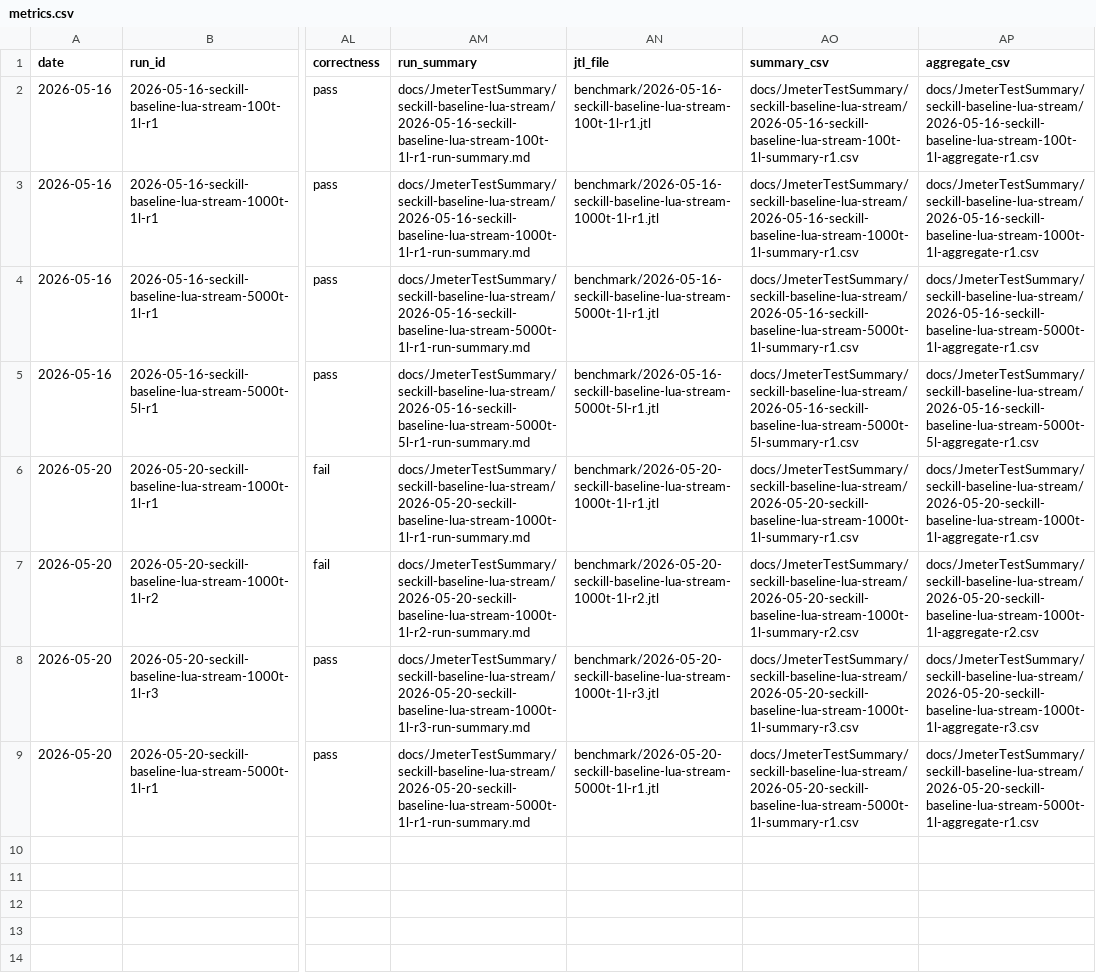
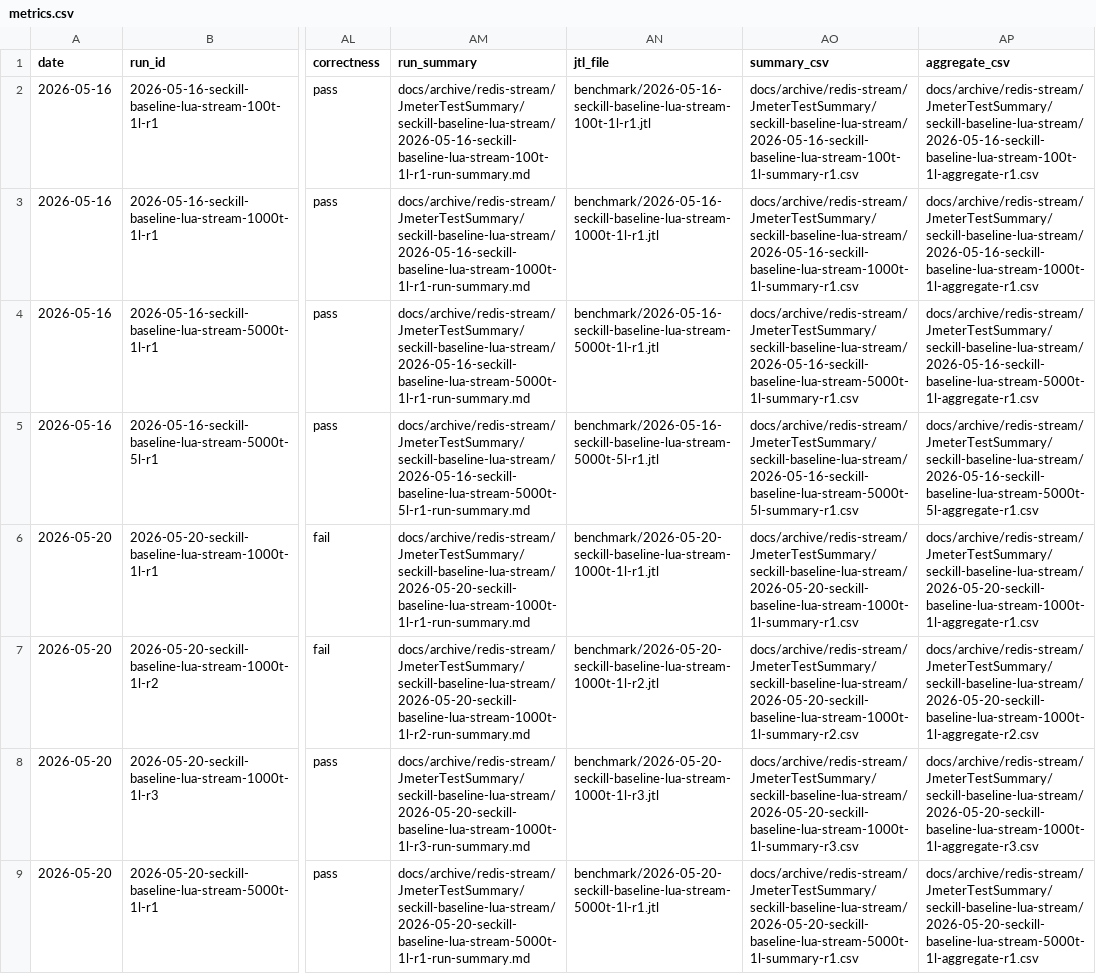
Before and after one commit to qiyu-lu/local-deals-service, a CSV file: docs/archive/redis-stream/JmeterTestSummary/seckill-baseline-lua-stream/metrics.csv, drawn as a sheet; only a part is shown, gaps mark what is left out; the diff names each change by its address in the sheet, - before the commit and + after, or states it on an @@ line.

Commit message:
chore(docs): validate links and archive historical evidence

```diff
--- a/docs/archive/redis-stream/JmeterTestSummary/seckill-baseline-lua-stream/metrics.csv
+++ b/docs/archive/redis-stream/JmeterTestSummary/seckill-baseline-lua-stream/metrics.csv
-AM2 (run_summary): docs/JmeterTestSummary/seckill-baseline-lua-stream/2026-05-16-seckill-baseline-lua-stream-100t-1l-r1-run-summary.md
+AM2 (run_summary): docs/archive/redis-stream/JmeterTestSummary/seckill-baseline-lua-stream/2026-05-16-seckill-baseline-lua-stream-100t-1l-r1-run-summary.md
-AO2 (summary_csv): docs/JmeterTestSummary/seckill-baseline-lua-stream/2026-05-16-seckill-baseline-lua-stream-100t-1l-summary-r1.csv
+AO2 (summary_csv): docs/archive/redis-stream/JmeterTestSummary/seckill-baseline-lua-stream/2026-05-16-seckill-baseline-lua-stream-100t-1l-summary-r1.csv
-AP2 (aggregate_csv): docs/JmeterTestSummary/seckill-baseline-lua-stream/2026-05-16-seckill-baseline-lua-stream-100t-1l-aggregate-r1.csv
+AP2 (aggregate_csv): docs/archive/redis-stream/JmeterTestSummary/seckill-baseline-lua-stream/2026-05-16-seckill-baseline-lua-stream-100t-1l-aggregate-r1.csv
-AM3 (run_summary): docs/JmeterTestSummary/seckill-baseline-lua-stream/2026-05-16-seckill-baseline-lua-stream-1000t-1l-r1-run-summary.md
+AM3 (run_summary): docs/archive/redis-stream/JmeterTestSummary/seckill-baseline-lua-stream/2026-05-16-seckill-baseline-lua-stream-1000t-1l-r1-run-summary.md
-AO3 (summary_csv): docs/JmeterTestSummary/seckill-baseline-lua-stream/2026-05-16-seckill-baseline-lua-stream-1000t-1l-summary-r1.csv
+AO3 (summary_csv): docs/archive/redis-stream/JmeterTestSummary/seckill-baseline-lua-stream/2026-05-16-seckill-baseline-lua-stream-1000t-1l-summary-r1.csv
-AP3 (aggregate_csv): docs/JmeterTestSummary/seckill-baseline-lua-stream/2026-05-16-seckill-baseline-lua-stream-1000t-1l-aggregate-r1.csv
+AP3 (aggregate_csv): docs/archive/redis-stream/JmeterTestSummary/seckill-baseline-lua-stream/2026-05-16-seckill-baseline-lua-stream-1000t-1l-aggregate-r1.csv
-AM4 (run_summary): docs/JmeterTestSummary/seckill-baseline-lua-stream/2026-05-16-seckill-baseline-lua-stream-5000t-1l-r1-run-summary.md
+AM4 (run_summary): docs/archive/redis-stream/JmeterTestSummary/seckill-baseline-lua-stream/2026-05-16-seckill-baseline-lua-stream-5000t-1l-r1-run-summary.md
-AO4 (summary_csv): docs/JmeterTestSummary/seckill-baseline-lua-stream/2026-05-16-seckill-baseline-lua-stream-5000t-1l-summary-r1.csv
+AO4 (summary_csv): docs/archive/redis-stream/JmeterTestSummary/seckill-baseline-lua-stream/2026-05-16-seckill-baseline-lua-stream-5000t-1l-summary-r1.csv
-AP4 (aggregate_csv): docs/JmeterTestSummary/seckill-baseline-lua-stream/2026-05-16-seckill-baseline-lua-stream-5000t-1l-aggregate-r1.csv
+AP4 (aggregate_csv): docs/archive/redis-stream/JmeterTestSummary/seckill-baseline-lua-stream/2026-05-16-seckill-baseline-lua-stream-5000t-1l-aggregate-r1.csv
-AM5 (run_summary): docs/JmeterTestSummary/seckill-baseline-lua-stream/2026-05-16-seckill-baseline-lua-stream-5000t-5l-r1-run-summary.md
+AM5 (run_summary): docs/archive/redis-stream/JmeterTestSummary/seckill-baseline-lua-stream/2026-05-16-seckill-baseline-lua-stream-5000t-5l-r1-run-summary.md
-AO5 (summary_csv): docs/JmeterTestSummary/seckill-baseline-lua-stream/2026-05-16-seckill-baseline-lua-stream-5000t-5l-summary-r1.csv
+AO5 (summary_csv): docs/archive/redis-stream/JmeterTestSummary/seckill-baseline-lua-stream/2026-05-16-seckill-baseline-lua-stream-5000t-5l-summary-r1.csv
-AP5 (aggregate_csv): docs/JmeterTestSummary/seckill-baseline-lua-stream/2026-05-16-seckill-baseline-lua-stream-5000t-5l-aggregate-r1.csv
+AP5 (aggregate_csv): docs/archive/redis-stream/JmeterTestSummary/seckill-baseline-lua-stream/2026-05-16-seckill-baseline-lua-stream-5000t-5l-aggregate-r1.csv
-AM6 (run_summary): docs/JmeterTestSummary/seckill-baseline-lua-stream/2026-05-20-seckill-baseline-lua-stream-1000t-1l-r1-run-summary.md
+AM6 (run_summary): docs/archive/redis-stream/JmeterTestSummary/seckill-baseline-lua-stream/2026-05-20-seckill-baseline-lua-stream-1000t-1l-r1-run-summary.md
-AO6 (summary_csv): docs/JmeterTestSummary/seckill-baseline-lua-stream/2026-05-20-seckill-baseline-lua-stream-1000t-1l-summary-r1.csv
+AO6 (summary_csv): docs/archive/redis-stream/JmeterTestSummary/seckill-baseline-lua-stream/2026-05-20-seckill-baseline-lua-stream-1000t-1l-summary-r1.csv
-AP6 (aggregate_csv): docs/JmeterTestSummary/seckill-baseline-lua-stream/2026-05-20-seckill-baseline-lua-stream-1000t-1l-aggregate-r1.csv
+AP6 (aggregate_csv): docs/archive/redis-stream/JmeterTestSummary/seckill-baseline-lua-stream/2026-05-20-seckill-baseline-lua-stream-1000t-1l-aggregate-r1.csv
-AM7 (run_summary): docs/JmeterTestSummary/seckill-baseline-lua-stream/2026-05-20-seckill-baseline-lua-stream-1000t-1l-r2-run-summary.md
+AM7 (run_summary): docs/archive/redis-stream/JmeterTestSummary/seckill-baseline-lua-stream/2026-05-20-seckill-baseline-lua-stream-1000t-1l-r2-run-summary.md
-AO7 (summary_csv): docs/JmeterTestSummary/seckill-baseline-lua-stream/2026-05-20-seckill-baseline-lua-stream-1000t-1l-summary-r2.csv
+AO7 (summary_csv): docs/archive/redis-stream/JmeterTestSummary/seckill-baseline-lua-stream/2026-05-20-seckill-baseline-lua-stream-1000t-1l-summary-r2.csv
-AP7 (aggregate_csv): docs/JmeterTestSummary/seckill-baseline-lua-stream/2026-05-20-seckill-baseline-lua-stream-1000t-1l-aggregate-r2.csv
+AP7 (aggregate_csv): docs/archive/redis-stream/JmeterTestSummary/seckill-baseline-lua-stream/2026-05-20-seckill-baseline-lua-stream-1000t-1l-aggregate-r2.csv
-AM8 (run_summary): docs/JmeterTestSummary/seckill-baseline-lua-stream/2026-05-20-seckill-baseline-lua-stream-1000t-1l-r3-run-summary.md
+AM8 (run_summary): docs/archive/redis-stream/JmeterTestSummary/seckill-baseline-lua-stream/2026-05-20-seckill-baseline-lua-stream-1000t-1l-r3-run-summary.md
-AO8 (summary_csv): docs/JmeterTestSummary/seckill-baseline-lua-stream/2026-05-20-seckill-baseline-lua-stream-1000t-1l-summary-r3.csv
+AO8 (summary_csv): docs/archive/redis-stream/JmeterTestSummary/seckill-baseline-lua-stream/2026-05-20-seckill-baseline-lua-stream-1000t-1l-summary-r3.csv
-AP8 (aggregate_csv): docs/JmeterTestSummary/seckill-baseline-lua-stream/2026-05-20-seckill-baseline-lua-stream-1000t-1l-aggregate-r3.csv
+AP8 (aggregate_csv): docs/archive/redis-stream/JmeterTestSummary/seckill-baseline-lua-stream/2026-05-20-seckill-baseline-lua-stream-1000t-1l-aggregate-r3.csv
-AM9 (run_summary): docs/JmeterTestSummary/seckill-baseline-lua-stream/2026-05-20-seckill-baseline-lua-stream-5000t-1l-r1-run-summary.md
+AM9 (run_summary): docs/archive/redis-stream/JmeterTestSummary/seckill-baseline-lua-stream/2026-05-20-seckill-baseline-lua-stream-5000t-1l-r1-run-summary.md
-AO9 (summary_csv): docs/JmeterTestSummary/seckill-baseline-lua-stream/2026-05-20-seckill-baseline-lua-stream-5000t-1l-summary-r1.csv
+AO9 (summary_csv): docs/archive/redis-stream/JmeterTestSummary/seckill-baseline-lua-stream/2026-05-20-seckill-baseline-lua-stream-5000t-1l-summary-r1.csv
-AP9 (aggregate_csv): docs/JmeterTestSummary/seckill-baseline-lua-stream/2026-05-20-seckill-baseline-lua-stream-5000t-1l-aggregate-r1.csv
+AP9 (aggregate_csv): docs/archive/redis-stream/JmeterTestSummary/seckill-baseline-lua-stream/2026-05-20-seckill-baseline-lua-stream-5000t-1l-aggregate-r1.csv
```
Also changed, not shown: docs/archive/redis-stream/JmeterTestSummary/seckill-reliable-v1/metrics.csv, 3 other files.
